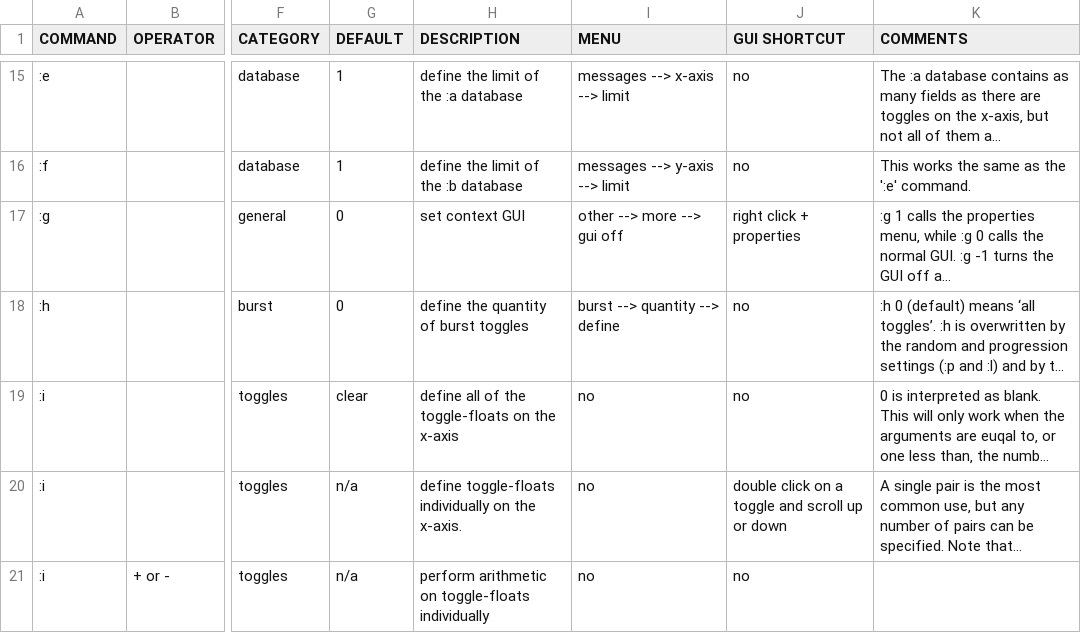
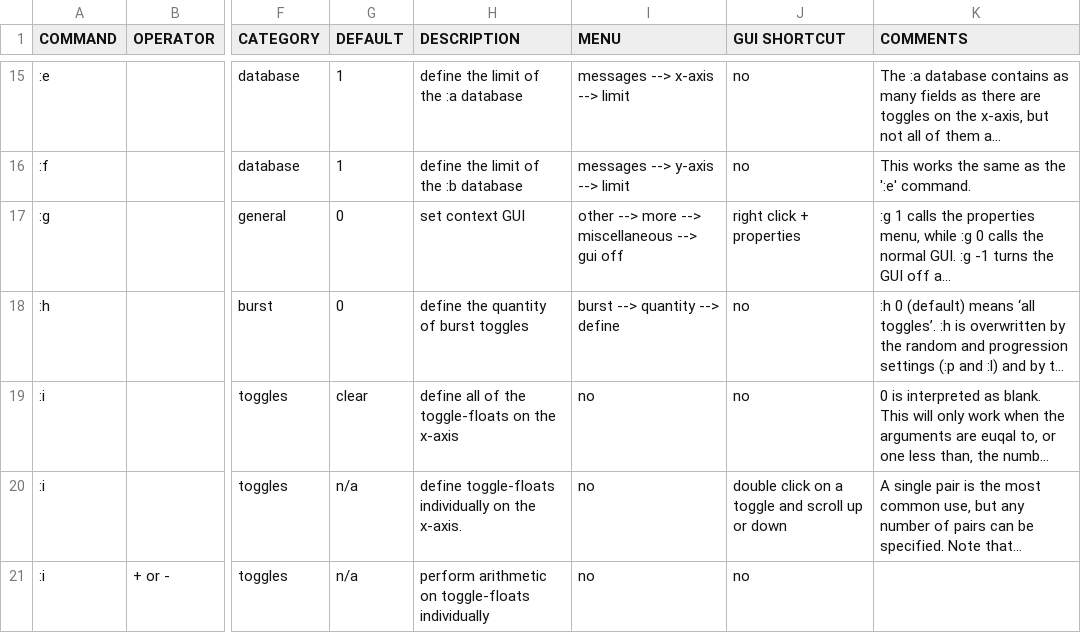
Before and after one commit to LGoodacre/context-sequencer, a CSV file: helpfiles/docfiles/context_commands.csv, drawn as a sheet; only a part is shown, gaps mark what is left out; long unchanged cells end in …; the diff covers the shown part only; the diff names each change by its address in the sheet, - before the commit and + after, or states it on an @@ line.

Commit message:
add new :sw command and update menu shortcuts

```diff
--- a/helpfiles/docfiles/context_commands.csv
+++ b/helpfiles/docfiles/context_commands.csv
-I17 (MENU): other --> more --> gui off
+I17 (MENU): other --> more --> miscellaneous --> gui off
```
Also changed, not shown: 1 added row and 2 edited cells elsewhere in this file.
